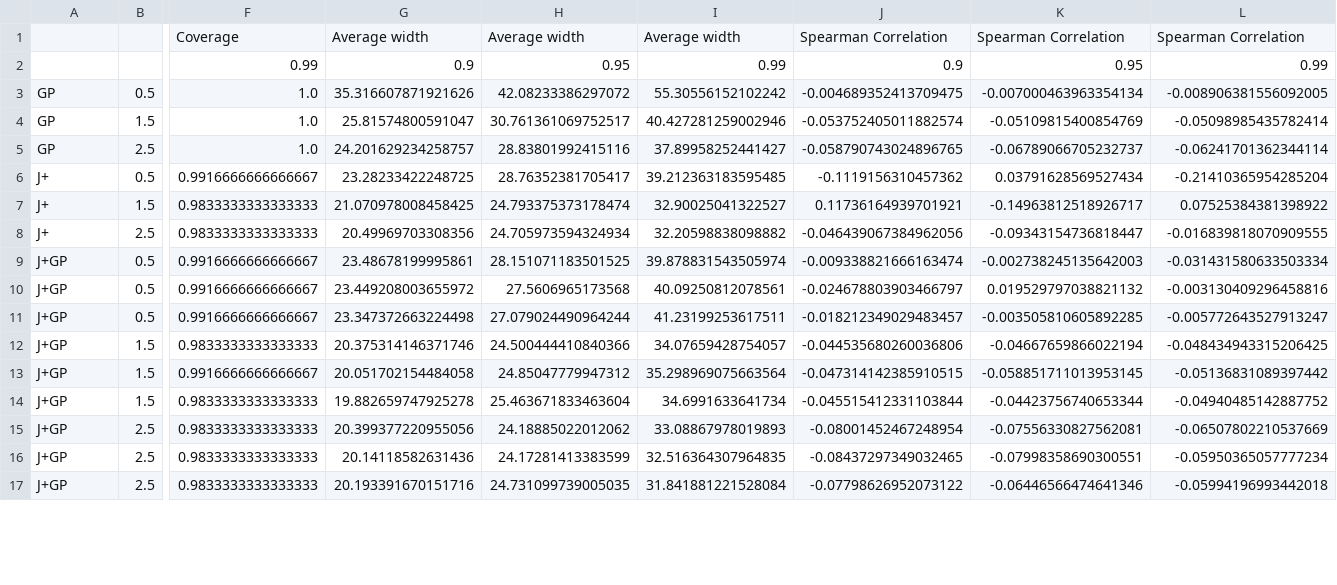
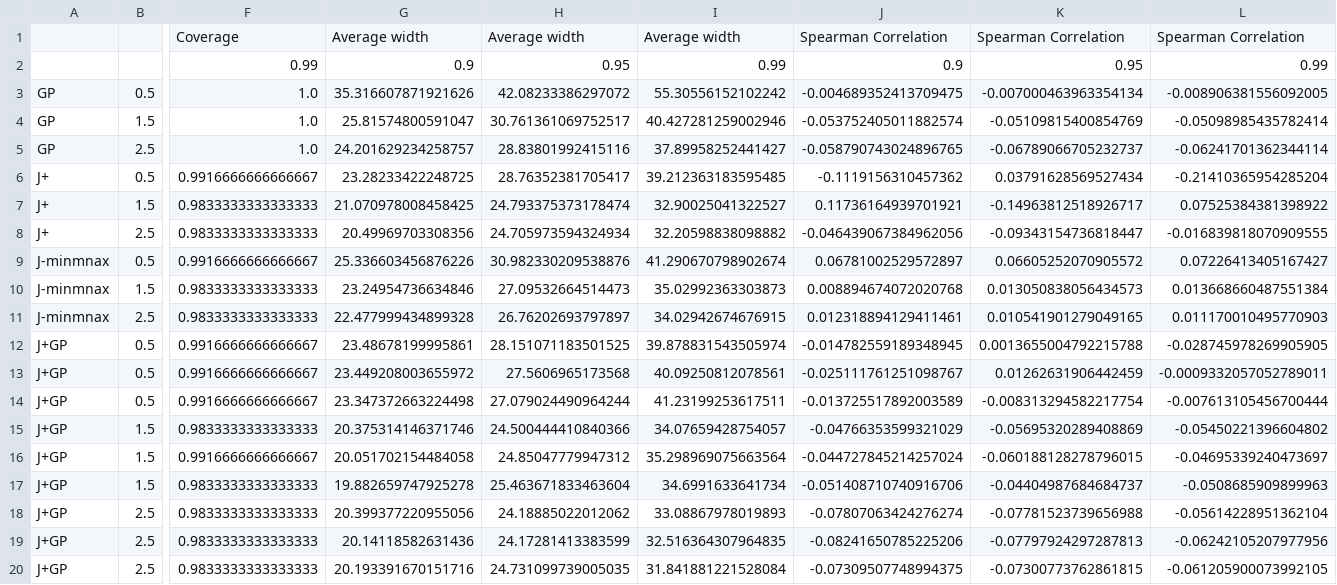
Before and after one commit to vincentblot28/conformalized_gp, a CSV file: paper_results/table_results/wing_weight_results.csv, drawn as a sheet; only a part is shown, gaps mark what is left out; addresses are those after the commit; rows hold the shown columns only; the diff covers the shown part only; the diff names each change by its address in the sheet, - before the commit and + after, or states it on an @@ line.

```diff
--- a/paper_results/table_results/wing_weight_results.csv
+++ b/paper_results/table_results/wing_weight_results.csv
+row 9: J-minmnax | 0.5 | 0.9916666666666667 | 25.336603456876226 | 30.982330209538876 | 41.290670798902674 | 0.06781002529572897 | 0.06605252070905572 | 0.07226413405167427
+row 10: J-minmnax | 1.5 | 0.9833333333333333 | 23.24954736634846 | 27.09532664514473 | 35.02992363303873 | 0.008894674072020768 | 0.013050838056434573 | 0.013668660487551384
+row 11: J-minmnax | 2.5 | 0.9833333333333333 | 22.477999434899328 | 26.76202693797897 | 34.02942674676915 | 0.012318894129411461 | 0.010541901279049165 | 0.011170010495770903
-J12: -0.009338821666163474
+J12: -0.014782559189348945
-K12: -0.002738245135642003
+K12: 0.0013655004792215788
-L12: -0.031431580633503334
+L12: -0.028745978269905905
-J13: -0.024678803903466797
+J13: -0.025111761251098767
-K13: 0.019529797038821132
+K13: 0.01262631906442459
-L13: -0.003130409296458816
+L13: -0.0009332057052789011
-J14: -0.018212349029483457
+J14: -0.013725517892003589
-K14: -0.003505810605892285
+K14: -0.008313294582217754
-L14: -0.005772643527913247
+L14: -0.007613105456700444
-J15: -0.044535680260036806
+J15: -0.04766353599321029
-K15: -0.04667659866022194
+K15: -0.05695320289408869
-L15: -0.048434943315206425
+L15: -0.05450221396604802
-J16: -0.047314142385910515
+J16: -0.044727845214257024
-K16: -0.058851711013953145
+K16: -0.060188128278796015
-L16: -0.05136831089397442
+L16: -0.04695339240473697
-J17: -0.045515412331103844
+J17: -0.051408710740916706
-K17: -0.04423756740653344
+K17: -0.04404987684684737
-L17: -0.04940485142887752
+L17: -0.0508685909899963
-J18: -0.08001452467248954
+J18: -0.07807063424276274
-K18: -0.07556330827562081
+K18: -0.07781523739656988
-L18: -0.06507802210537669
+L18: -0.05614228951362104
-J19: -0.08437297349032465
+J19: -0.08241650785225206
-K19: -0.07998358690300551
+K19: -0.07797924297287813
-L19: -0.05950365057777234
+L19: -0.06242105207977956
-J20: -0.07798626952073122
+J20: -0.07309507748994375
-K20: -0.06446566474641346
+K20: -0.07300773762861815
-L20: -0.05994196993442018
+L20: -0.061205900073992105
```
Also changed, not shown: 27 edited cells elsewhere in this file, paper_results/table_results/morokoff_results.csv.
